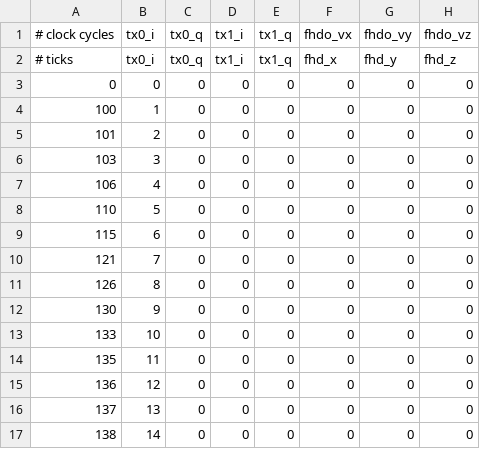
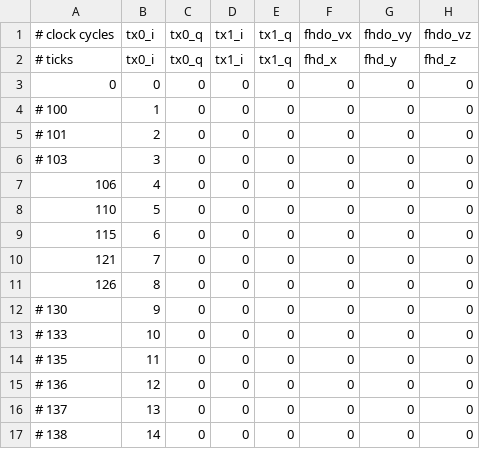
Before and after one commit to vnegnev/marcos_client, a CSV file: csvs/test_single_delays.csv, drawn as a sheet; only a part is shown; the diff names each change by its address in the sheet, - before the commit and + after, or states it on an @@ line.

```diff
--- a/csvs/test_single_delays.csv
+++ b/csvs/test_single_delays.csv
-A4 (# clock cycles): 100
+A4 (# clock cycles): # 100
-A5 (# clock cycles): 101
+A5 (# clock cycles): # 101
-A6 (# clock cycles): 103
+A6 (# clock cycles): # 103
-A12 (# clock cycles): 130
+A12 (# clock cycles): # 130
-A13 (# clock cycles): 133
+A13 (# clock cycles): # 133
-A14 (# clock cycles): 135
+A14 (# clock cycles): # 135
-A15 (# clock cycles): 136
+A15 (# clock cycles): # 136
-A16 (# clock cycles): 137
+A16 (# clock cycles): # 137
-A17 (# clock cycles): 138
+A17 (# clock cycles): # 138
```
Also changed, not shown: 2 other files.
